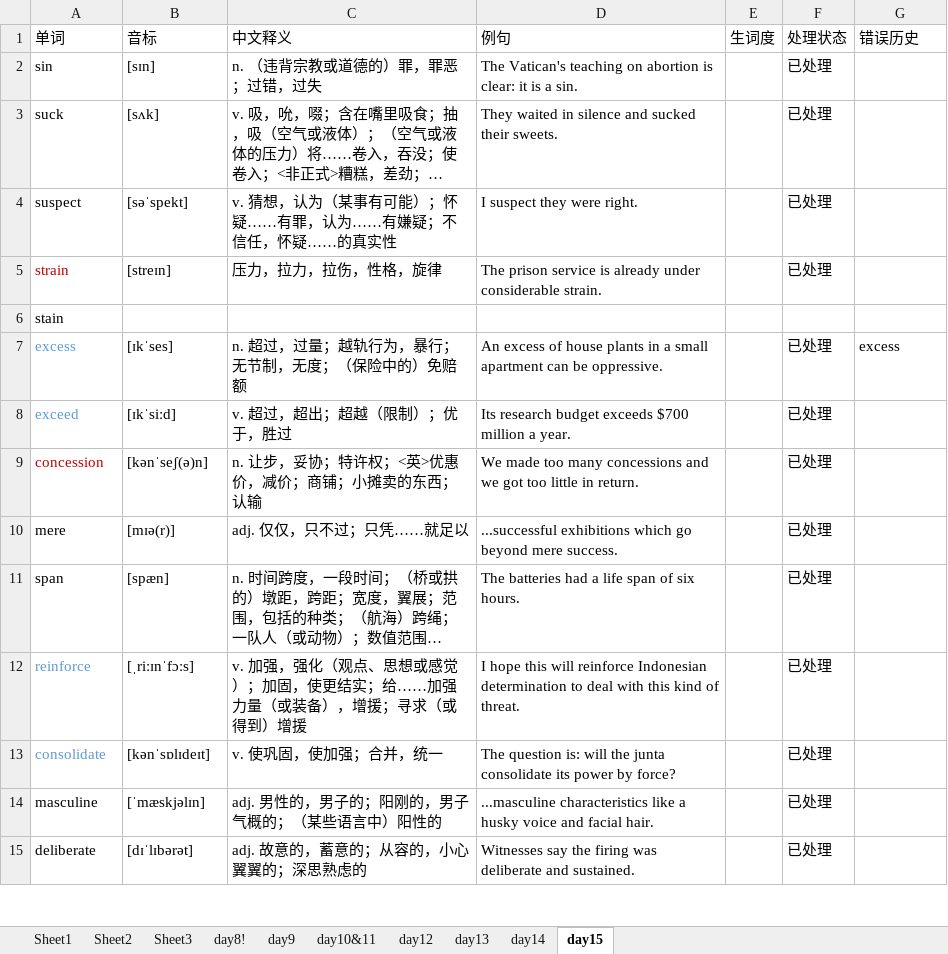
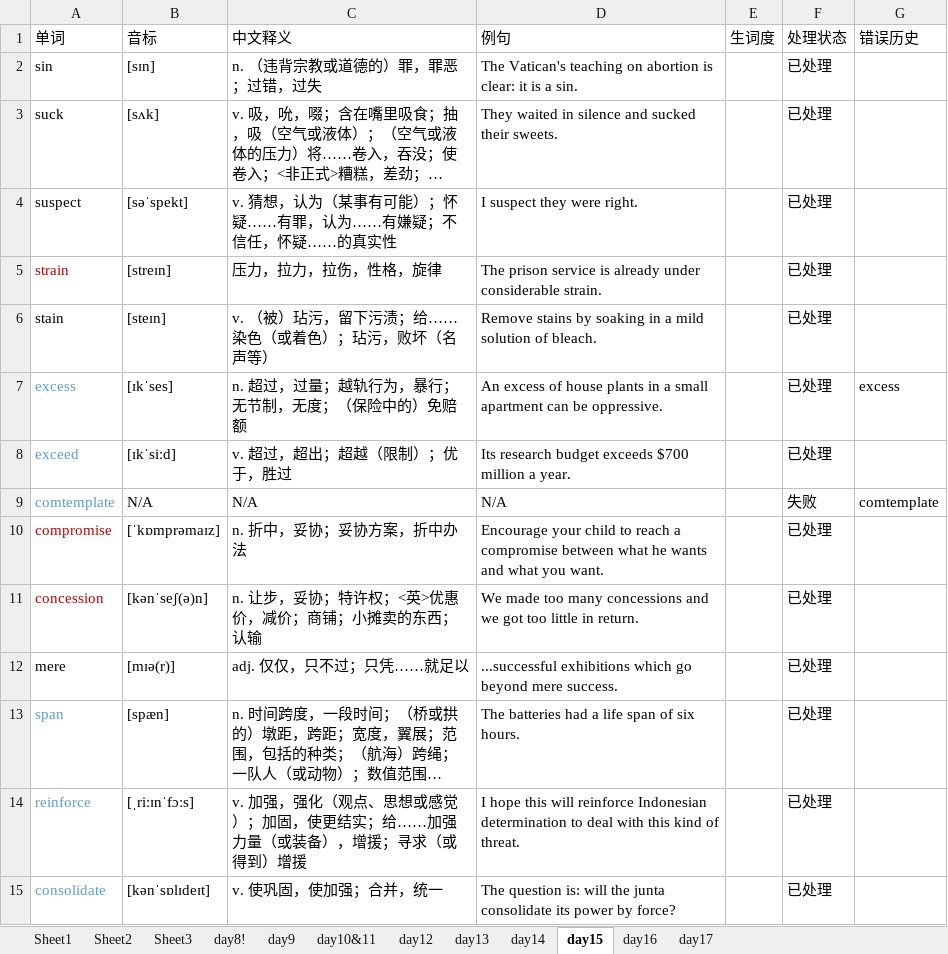
Before and after one commit to GuanghereGuo/wordlist, an Excel workbook: project/xlsx/words.xlsx, sheet day15, drawn as a sheet; only a part is shown; the shorter side is filled out with more unchanged rows; long unchanged cells end in …; values as stored, in another font and other column widths than the file's, no borders; addresses are those after the commit; the diff names each change by its address in the sheet, - before the commit and + after, or states it on an @@ line.

```diff
--- a/project/xlsx/words.xlsx (sheet day15)
+++ b/project/xlsx/words.xlsx (sheet day15)
+sheet tab: day16
+sheet tab: day17
-B6 (音标): (empty)
+B6 (音标): [steɪn]
-C6 (中文释义): (empty)
+C6 (中文释义): v. （被）玷污，留下污渍；给……染色（或着色）；玷污，败坏（名声等）
-D6 (例句): (empty)
+D6 (例句): Remove stains by soaking in a mild solution of bleach.
-F6 (处理状态): (empty)
+F6 (处理状态): 已处理
+row 9: comtemplate | N/A | N/A | N/A |  | 失败 | comtemplate
+row 10: compromise | [ˈkɒmprəmaɪz] | n. 折中，妥协；妥协方案，折中办法 | Encourage your child to reach a compromise between what he wants and what you want. |  | 已处理
-A13 text colour: black
+A13 text colour: #5B9BD5
```
Also changed, not shown: sheet day13, 2 other files.
